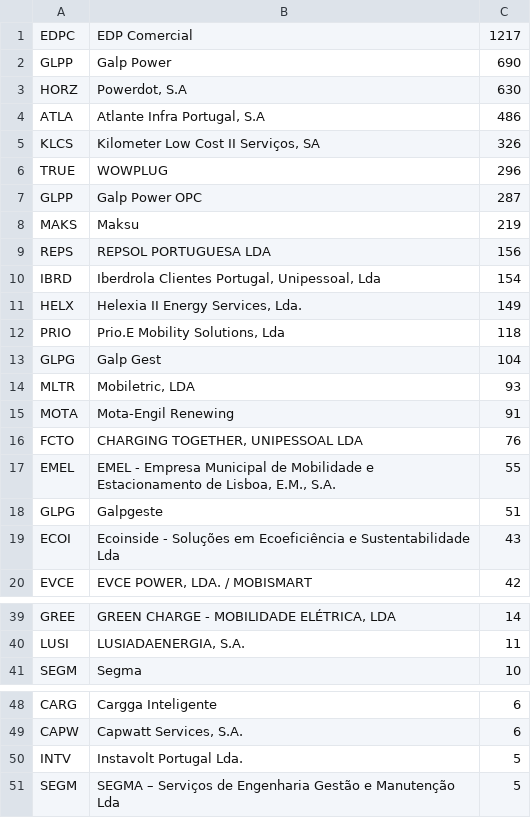
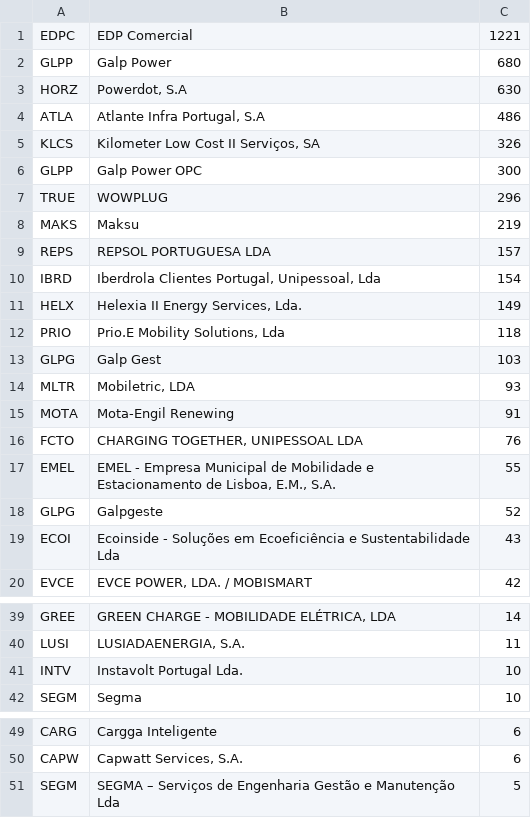
Before and after one commit to avataranedotas/get_NAP_mobie, a CSV file: opc_counts.csv, drawn as a sheet; only a part is shown, gaps mark what is left out.

```diff
--- a/opc_counts.csv
+++ b/opc_counts.csv
@@ -1,3 +1,3 @@
-EDPC;EDP Comercial;1217
-GLPP;Galp Power;690
+EDPC;EDP Comercial;1221
+GLPP;Galp Power;680
 HORZ;Powerdot, S.A;630
@@ -5,6 +5,6 @@ ATLA;Atlante Infra Portugal, S.A;486
 KLCS;Kilometer Low Cost II Serviços, SA;326
+GLPP;Galp Power OPC;300
 TRUE;WOWPLUG;296
-GLPP;Galp Power OPC;287
 MAKS;Maksu;219
-REPS;REPSOL PORTUGUESA LDA;156
+REPS;REPSOL PORTUGUESA LDA;157
 IBRD;Iberdrola Clientes Portugal, Unipessoal, Lda;154
@@ -12,3 +12,3 @@ HELX;Helexia II Energy Services, Lda.;149
 PRIO;Prio.E Mobility Solutions, Lda;118
-GLPG;Galp Gest;104
+GLPG;Galp Gest;103
 MLTR;Mobiletric, LDA;93
@@ -17,3 +17,3 @@ FCTO;CHARGING TOGETHER, UNIPESSOAL LDA;76
 EMEL;EMEL - Empresa Municipal de Mobilidade e Estacionamento de Lisboa, E.M., S.A.;55
-GLPG;Galpgeste;51
+GLPG;Galpgeste;52
 ECOI;Ecoinside - Soluções em Ecoeficiência e Sustentabilidade Lda;43
@@ -40,2 +40,3 @@ GREE;GREEN CHARGE - MOBILIDADE ELÉTRICA, LDA;14
 LUSI;LUSIADAENERGIA, S.A.;11
+INTV;Instavolt Portugal Lda.;10
 SEGM;Segma;10
@@ -49,3 +50,2 @@ CARG;Cargga Inteligente;6
 CAPW;Capwatt Services, S.A.;6
-INTV;Instavolt Portugal Lda.;5
 SEGM;SEGMA – Serviços de Engenharia Gestão e Manutenção Lda;5
```
Also changed, not shown: 5 other files.
